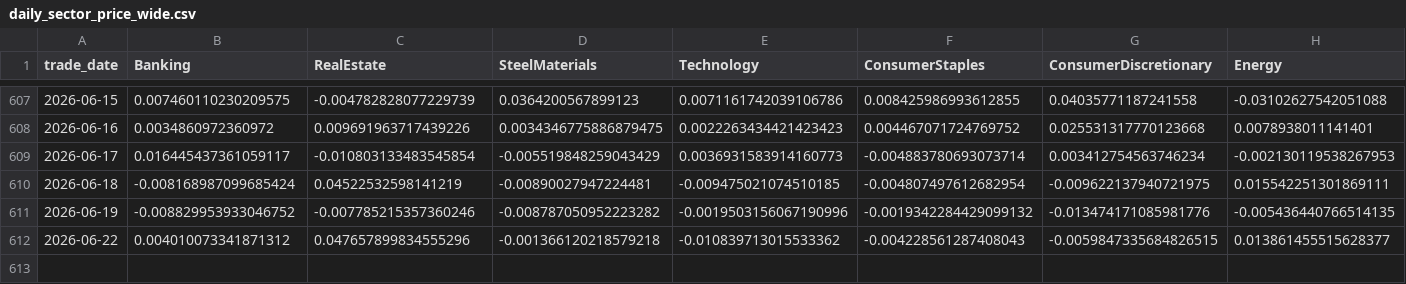
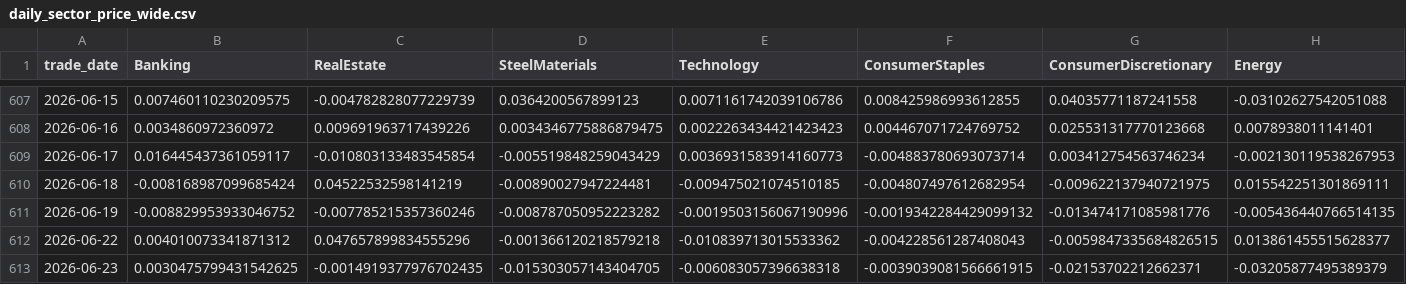
Before and after one commit to doanminhhieu14052005-sketch/News-driven-stock, a CSV file: VNStock/data/processed/daily_sector_price_wide.csv, drawn as a sheet; only a part is shown, gaps mark what is left out; rows hold the shown columns only; the diff names each change by its address in the sheet, - before the commit and + after, or states it on an @@ line.

```diff
--- a/VNStock/data/processed/daily_sector_price_wide.csv
+++ b/VNStock/data/processed/daily_sector_price_wide.csv
+row 613: 2026-06-23 | 0.0030475799431542625 | -0.0014919377976702435 | -0.015303057143404705 | -0.006083057396638318 | -0.0039039081566661915 | -0.02153702212662371 | -0.03205877495389379
```
Also changed, not shown: VNStock/data/processed/daily_sector_price_long.csv, data/processed/daily_sector_sentiment_long.csv, 16 other files.
